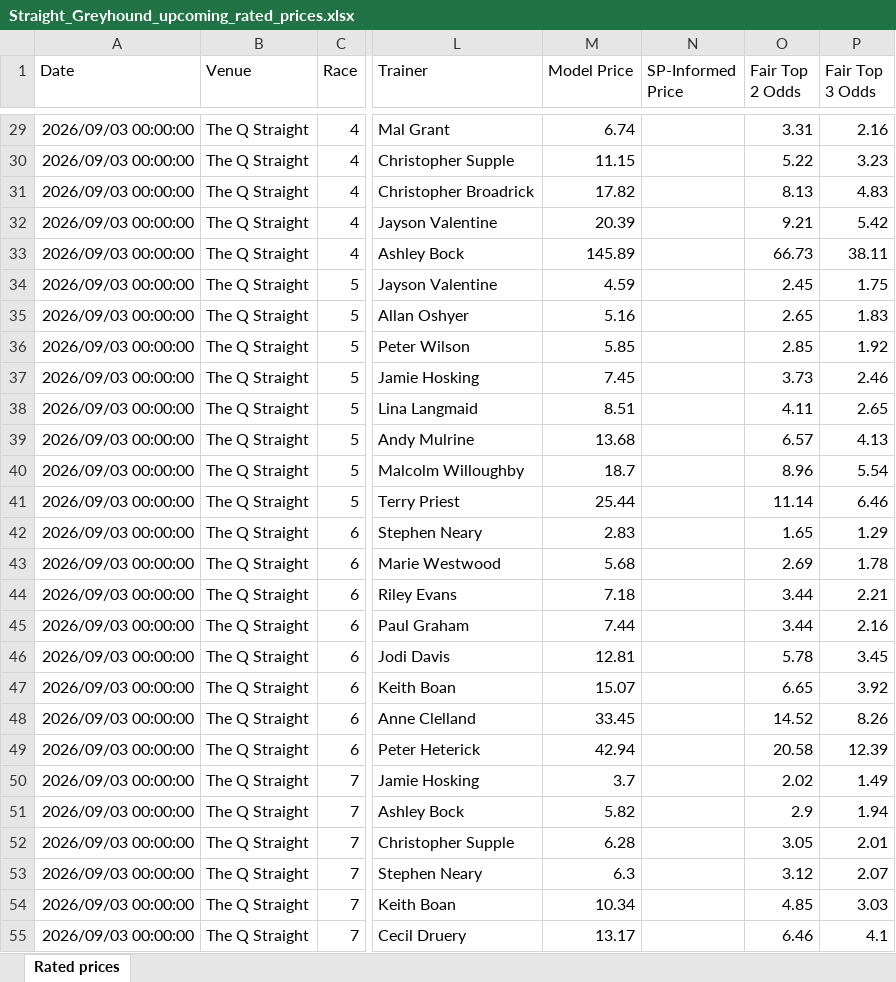
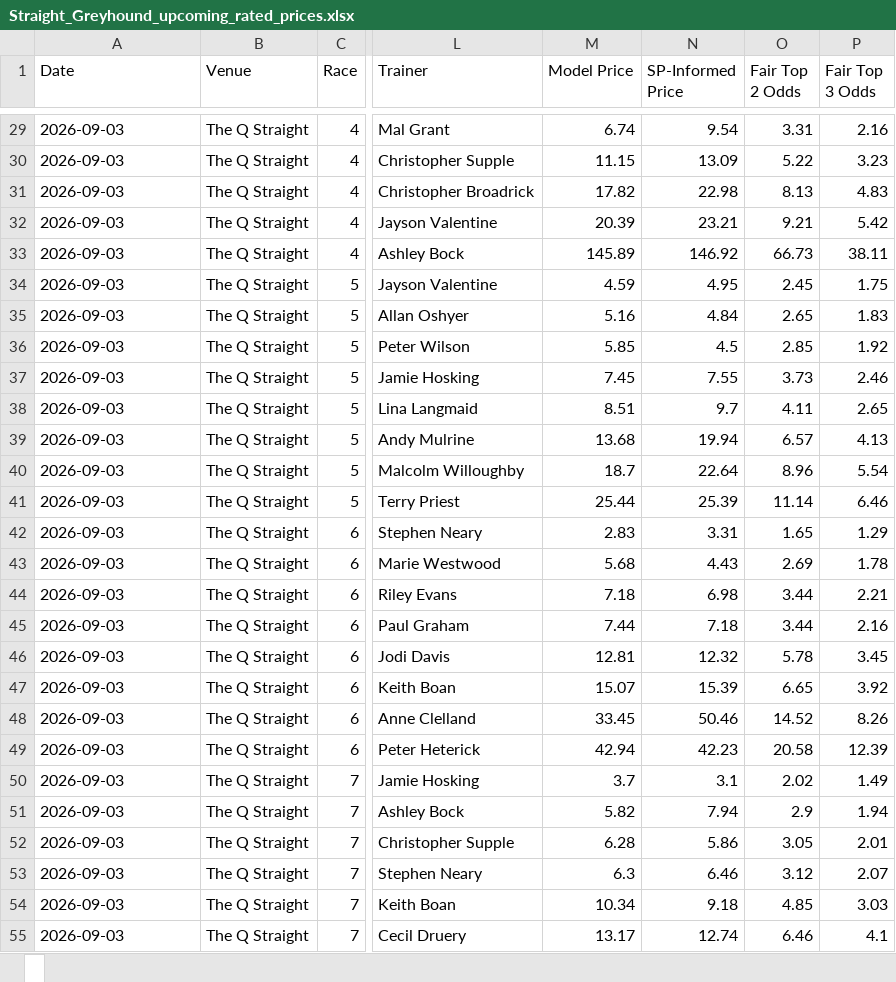
Before and after one commit to cgrocott89/ModelOutput, an Excel workbook: files/Straight_Greyhound_upcoming_rated_prices.xlsx, sheet , drawn as a sheet; only a part is shown, gaps mark what is left out; values as stored, in another font and other column widths than the file's, no borders; the diff covers the shown part only; the diff names each change by its address in the sheet, - before the commit and + after, or states it on an @@ line.

```diff
--- a/files/Straight_Greyhound_upcoming_rated_prices.xlsx, sheet 
+++ b/files/Straight_Greyhound_upcoming_rated_prices.xlsx, sheet 
-sheet tab: Rated prices
+sheet tab: 
-A29:A55 (Date): 2026/09/03 00:00:00
+A29:A55 (Date): 2026-09-03
-N29 (SP-Informed Price): (empty)
+N29 (SP-Informed Price): 9.54
-N30 (SP-Informed Price): (empty)
+N30 (SP-Informed Price): 13.09
-N31 (SP-Informed Price): (empty)
+N31 (SP-Informed Price): 22.98
-N32 (SP-Informed Price): (empty)
+N32 (SP-Informed Price): 23.21
-N33 (SP-Informed Price): (empty)
+N33 (SP-Informed Price): 146.92
-N34 (SP-Informed Price): (empty)
+N34 (SP-Informed Price): 4.95
-N35 (SP-Informed Price): (empty)
+N35 (SP-Informed Price): 4.84
-N36 (SP-Informed Price): (empty)
+N36 (SP-Informed Price): 4.5
-N37 (SP-Informed Price): (empty)
+N37 (SP-Informed Price): 7.55
-N38 (SP-Informed Price): (empty)
+N38 (SP-Informed Price): 9.7
-N39 (SP-Informed Price): (empty)
+N39 (SP-Informed Price): 19.94
-N40 (SP-Informed Price): (empty)
+N40 (SP-Informed Price): 22.64
-N41 (SP-Informed Price): (empty)
+N41 (SP-Informed Price): 25.39
-N42 (SP-Informed Price): (empty)
+N42 (SP-Informed Price): 3.31
-N43 (SP-Informed Price): (empty)
+N43 (SP-Informed Price): 4.43
-N44 (SP-Informed Price): (empty)
+N44 (SP-Informed Price): 6.98
-N45 (SP-Informed Price): (empty)
+N45 (SP-Informed Price): 7.18
-N46 (SP-Informed Price): (empty)
+N46 (SP-Informed Price): 12.32
-N47 (SP-Informed Price): (empty)
+N47 (SP-Informed Price): 15.39
-N48 (SP-Informed Price): (empty)
+N48 (SP-Informed Price): 50.46
-N49 (SP-Informed Price): (empty)
+N49 (SP-Informed Price): 42.23
-N50 (SP-Informed Price): (empty)
+N50 (SP-Informed Price): 3.1
-N51 (SP-Informed Price): (empty)
+N51 (SP-Informed Price): 7.94
-N52 (SP-Informed Price): (empty)
+N52 (SP-Informed Price): 5.86
-N53 (SP-Informed Price): (empty)
+N53 (SP-Informed Price): 6.46
-N54 (SP-Informed Price): (empty)
+N54 (SP-Informed Price): 9.18
-N55 (SP-Informed Price): (empty)
+N55 (SP-Informed Price): 12.74
```
Also changed, not shown: 296 edited cells elsewhere in this sheet, files/AFLW_upcoming_projections.xlsx, files/NRLW_futures_sim.xlsx, 6 other files.
